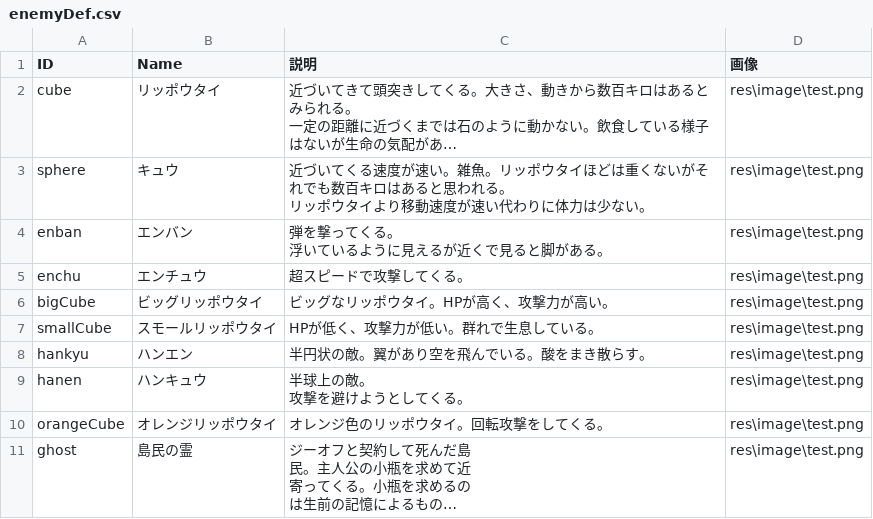
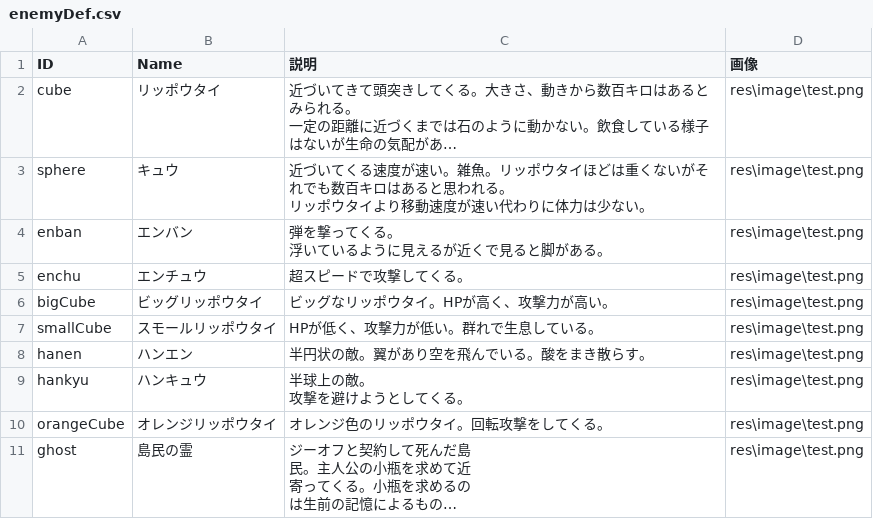
Before and after one commit to bibindon/StarmanLib, a CSV file: StarmanLib/x64/StarmanLibTest/enemyDef.csv, drawn as a sheet; long unchanged cells end in ….

```diff
--- a/StarmanLib/x64/StarmanLibTest/enemyDef.csv
+++ b/StarmanLib/x64/StarmanLibTest/enemyDef.csv
@@ -18,7 +18,7 @@ smallCube,スモールリッポウタイ,"HPが低く、攻撃力が低い。群
 ",res\image\test.png
-hankyu,ハンエン,"半円状の敵。翼があり空を飛んでいる。酸をまき散らす。
-",res\image\test.png
-hanen,ハンキュウ,"半球上の敵。
-攻撃を避けようとしてくる。
-",res\image\test.png
+hanen,ハンエン,"半円状の敵。翼があり空を飛んでいる。酸をまき散らす。
+",res\image\test.png
+hankyu,ハンキュウ,"半球上の敵。
+攻撃を避けようとしてくる。
+",res\image\test.png
 orangeCube,オレンジリッポウタイ,"オレンジ色のリッポウタイ。回転攻撃をしてくる。
```
